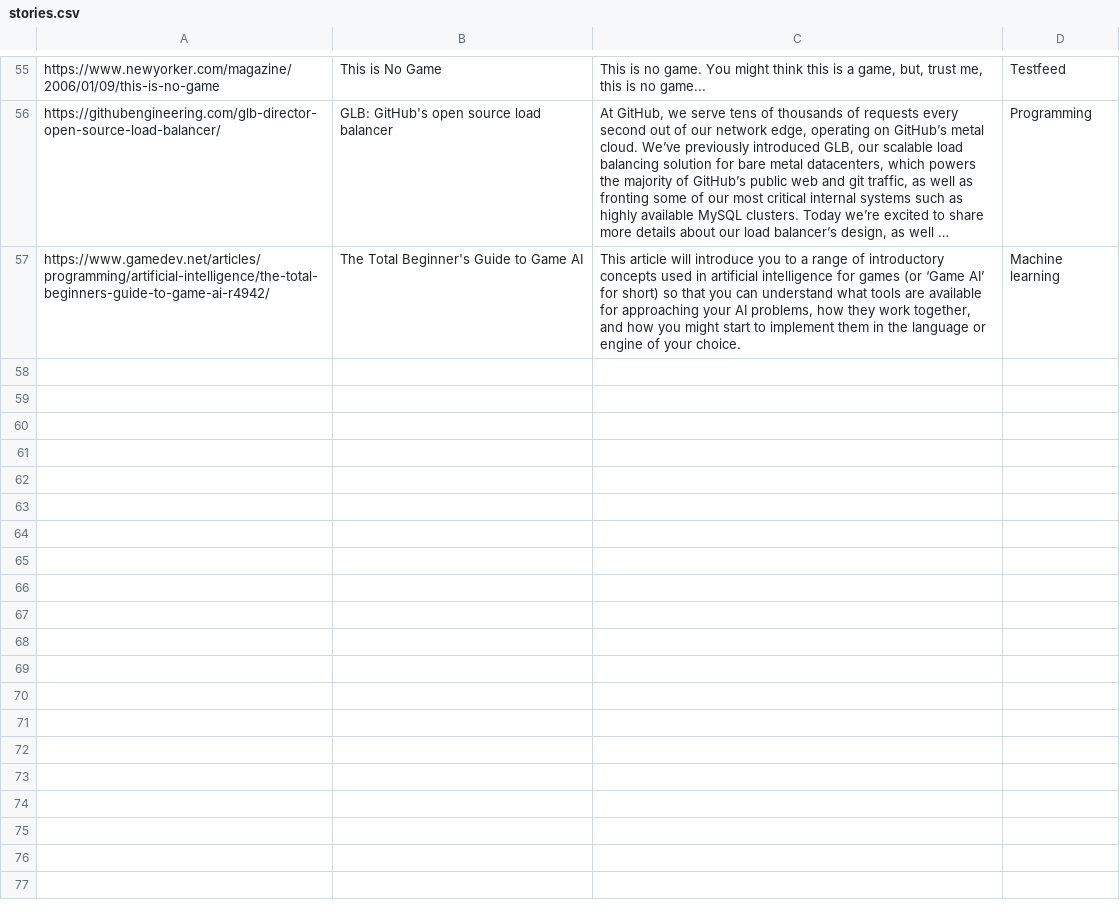
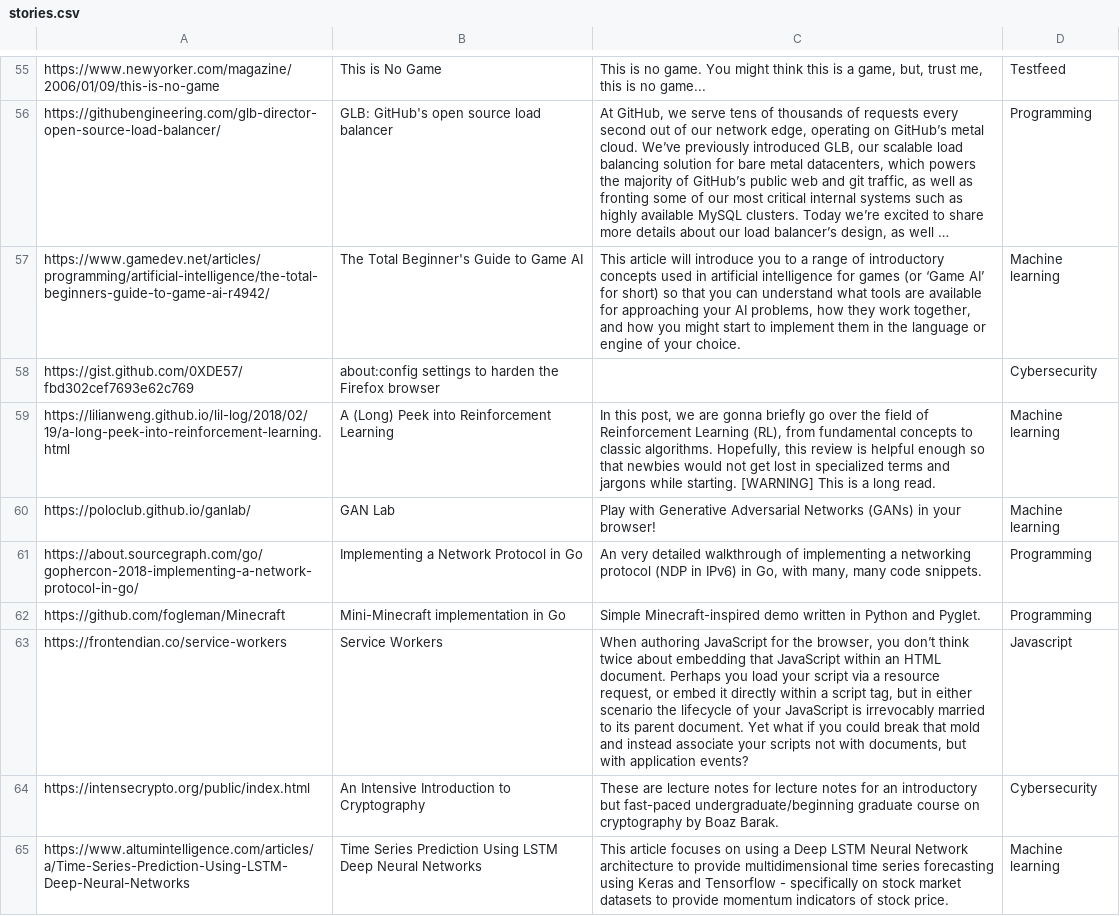
Before and after one commit to matoous/newz, a CSV file: news/scripts/stories.csv, drawn as a sheet; only a part is shown, gaps mark what is left out; long unchanged cells end in …; the diff names each change by its address in the sheet, - before the commit and + after, or states it on an @@ line.

Commit message:
add more stories to stories.csv

```diff
--- a/news/scripts/stories.csv
+++ b/news/scripts/stories.csv
+row 58: https://gist.github.com/0XDE57/fbd302cef7693e62c769 | about:config settings to harden the Firefox browser |  | Cybersecurity
+row 59: https://lilianweng.github.io/lil-log/2018/02/19/a-long-peek-into-reinforcement-learning.html | A (Long) Peek into Reinforcement Learning | In this post, we are gonna briefly go over the field of Reinforcement Learning (RL), from fundamental concepts to classic algorithms. Hopefully, this review is helpful enough so that newbies would not get lost in specialized terms and jargons while starting. [WARNING] This is a long read. | Machine learning
+row 60: https://poloclub.github.io/ganlab/ | GAN Lab | Play with Generative Adversarial Networks (GANs) in your browser! | Machine learning
+row 61: https://about.sourcegraph.com/go/gophercon-2018-implementing-a-network-protocol-in-go/ | Implementing a Network Protocol in Go | An very detailed walkthrough of implementing a networking protocol (NDP in IPv6) in Go, with many, many code snippets. | Programming
+row 62: https://github.com/fogleman/Minecraft | Mini-Minecraft implementation in Go | Simple Minecraft-inspired demo written in Python and Pyglet. | Programming
+row 63: https://frontendian.co/service-workers | Service Workers | When authoring JavaScript for the browser, you don’t think twice about embedding that JavaScript within an HTML document. Perhaps you load your script via a resource request, or embed it directly within a script tag, but in either scenario the lifecycle of your JavaScript is irrevocably married to its parent document. Yet what if you could break that mold and instead associate your scripts not with documents, but with application events? | Javascript
+row 64: https://intensecrypto.org/public/index.html | An Intensive Introduction to Cryptography | These are lecture notes for lecture notes for an introductory but fast-paced undergraduate/beginning graduate course on cryptography by Boaz Barak. | Cybersecurity
+row 65: https://www.altumintelligence.com/articles/a/Time-Series-Prediction-Using-LSTM-Deep-Neural-Networks | Time Series Prediction Using LSTM Deep Neural Networks | This article focuses on using a Deep LSTM Neural Network architecture to provide multidimensional time series forecasting using Keras and Tensorflow - specifically on stock market datasets to provide momentum indicators of stock price. | Machine learning
```
